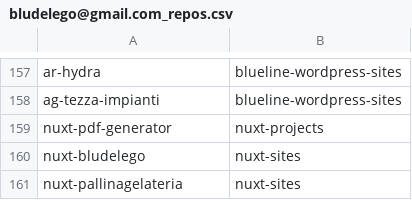
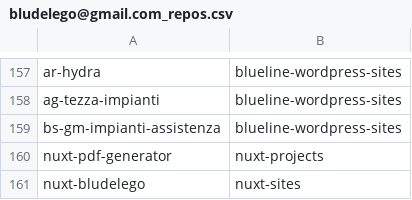
Before and after one commit to seriiserii825/py-bitbucket, a CSV file: bludelego@gmail.com_repos.csv, drawn as a sheet; only a part is shown, gaps mark what is left out; the shorter side is filled out with more unchanged rows.

Commit message:
feat: new repo

```diff
--- a/bludelego@gmail.com_repos.csv
+++ b/bludelego@gmail.com_repos.csv
@@ -158,2 +158,3 @@ ar-hydra,blueline-wordpress-sites
 ag-tezza-impianti,blueline-wordpress-sites
+bs-gm-impianti-assistenza,blueline-wordpress-sites
 nuxt-pdf-generator,nuxt-projects
```
Also changed, not shown: 3 other files.
